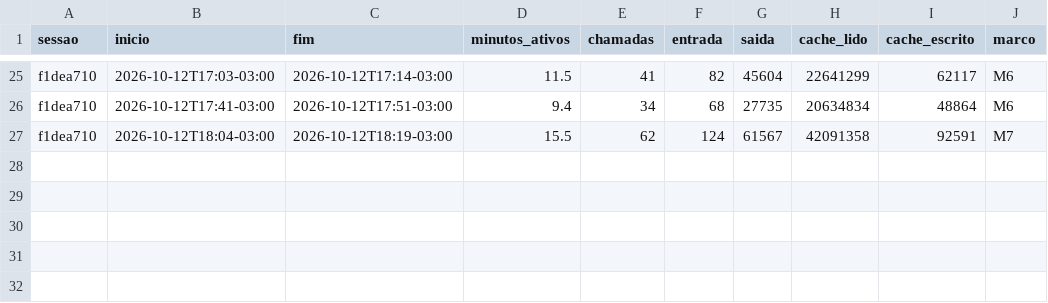
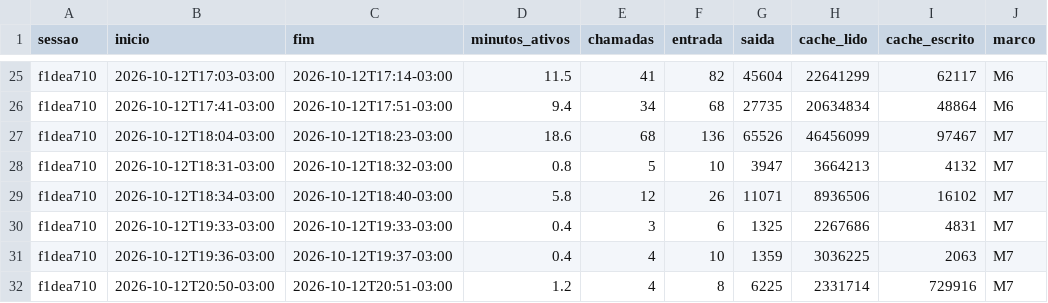
Before and after one commit to campilho/campsverso, a CSV file: docs/custos/sessoes.csv, drawn as a sheet; only a part is shown, gaps mark what is left out.

```diff
--- a/docs/custos/sessoes.csv
+++ b/docs/custos/sessoes.csv
@@ -26,2 +26,7 @@ f1dea710,2026-10-12T17:03-03:00,2026-10-12T17:14-03:00,11.5,41,82,45604,22641299
 f1dea710,2026-10-12T17:41-03:00,2026-10-12T17:51-03:00,9.4,34,68,27735,20634834,48864,M6
-f1dea710,2026-10-12T18:04-03:00,2026-10-12T18:19-03:00,15.5,62,124,61567,42091358,92591,M7
+f1dea710,2026-10-12T18:04-03:00,2026-10-12T18:23-03:00,18.6,68,136,65526,46456099,97467,M7
+f1dea710,2026-10-12T18:31-03:00,2026-10-12T18:32-03:00,0.8,5,10,3947,3664213,4132,M7
+f1dea710,2026-10-12T18:34-03:00,2026-10-12T18:40-03:00,5.8,12,26,11071,8936506,16102,M7
+f1dea710,2026-10-12T19:33-03:00,2026-10-12T19:33-03:00,0.4,3,6,1325,2267686,4831,M7
+f1dea710,2026-10-12T19:36-03:00,2026-10-12T19:37-03:00,0.4,4,10,1359,3036225,2063,M7
+f1dea710,2026-10-12T20:50-03:00,2026-10-12T20:51-03:00,1.2,4,8,6225,2331714,729916,M7
```
Also changed, not shown: 4 other files.
